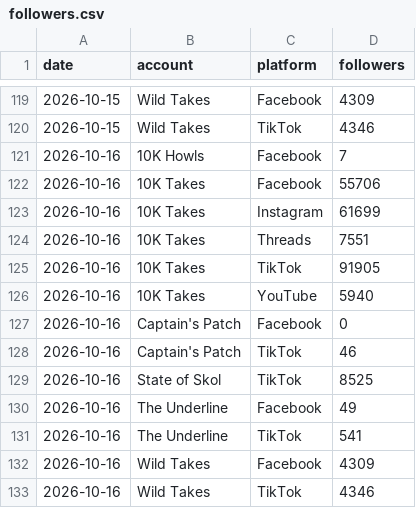
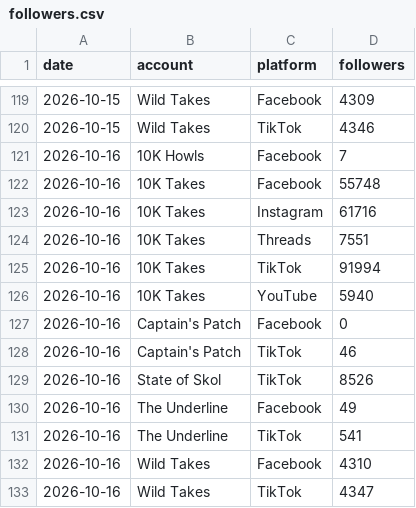
Before and after one commit to 10000takes/10k-takes-data, a CSV file: followers.csv, drawn as a sheet; only a part is shown, gaps mark what is left out.

```diff
--- a/followers.csv
+++ b/followers.csv
@@ -121,6 +121,6 @@ date,account,platform,followers
 2026-10-16,10K Howls,Facebook,7
-2026-10-16,10K Takes,Facebook,55706
-2026-10-16,10K Takes,Instagram,61699
+2026-10-16,10K Takes,Facebook,55748
+2026-10-16,10K Takes,Instagram,61716
 2026-10-16,10K Takes,Threads,7551
-2026-10-16,10K Takes,TikTok,91905
+2026-10-16,10K Takes,TikTok,91994
 2026-10-16,10K Takes,YouTube,5940
@@ -128,6 +128,6 @@ date,account,platform,followers
 2026-10-16,Captain's Patch,TikTok,46
-2026-10-16,State of Skol,TikTok,8525
+2026-10-16,State of Skol,TikTok,8526
 2026-10-16,The Underline,Facebook,49
 2026-10-16,The Underline,TikTok,541
-2026-10-16,Wild Takes,Facebook,4309
-2026-10-16,Wild Takes,TikTok,4346
+2026-10-16,Wild Takes,Facebook,4310
+2026-10-16,Wild Takes,TikTok,4347
```
Also changed, not shown: metrics.csv.
